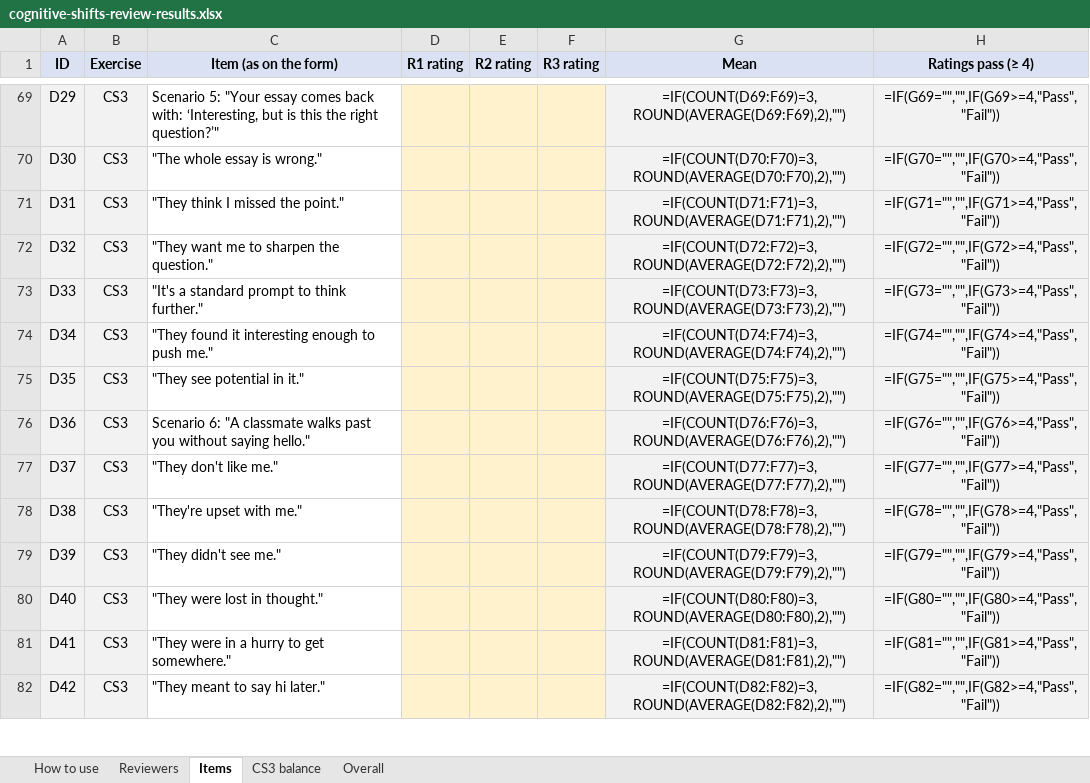
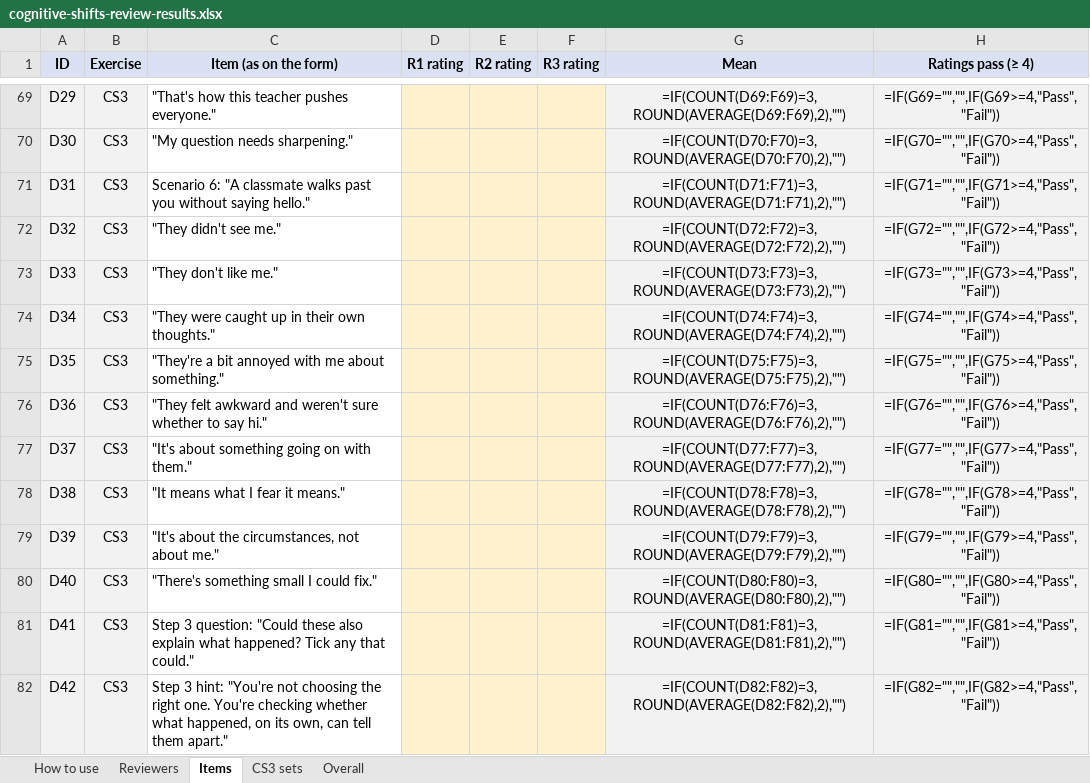
Before and after one commit to MeteK7/psych-lab, an Excel workbook: docs/cognitive-shifts-review-results.xlsx, sheet Items, drawn as a sheet; only a part is shown, gaps mark what is left out; values as stored, in another font and other column widths than the file's, no borders; formulas without a stored value are shown as written; conditional formats not drawn; the diff covers the shown part only; the diff names each change by its address in the sheet, - before the commit and + after, or states it on an @@ line.

Commit message:
docs: update the Cognitive shifts review for the CS3 redesign
Form part D rebuilt from the v3 content with "distinct" and
"covering" per scenario and a note on how step 3 differs from CS1;
part E asks whether step 3 reads as a fact check and what each
exercise taught. Review plan: learning question in the walkthrough,
new CS3 scenario rule. Results spreadsheet rebuilt.

```diff
--- a/docs/cognitive-shifts-review-results.xlsx (sheet Items)
+++ b/docs/cognitive-shifts-review-results.xlsx (sheet Items)
-sheet tab: CS3 balance
+sheet tab: CS3 sets
-C69 (Item (as on the form)): Scenario 5: "Your essay comes back with: ‘Interesting, but is this the right question?’"
+C69 (Item (as on the form)): "That's how this teacher pushes everyone."
-C70 (Item (as on the form)): "The whole essay is wrong."
+C70 (Item (as on the form)): "My question needs sharpening."
-C71 (Item (as on the form)): "They think I missed the point."
+C71 (Item (as on the form)): Scenario 6: "A classmate walks past you without saying hello."
-C72 (Item (as on the form)): "They want me to sharpen the question."
+C72 (Item (as on the form)): "They didn't see me."
-C73 (Item (as on the form)): "It's a standard prompt to think further."
+C73 (Item (as on the form)): "They don't like me."
-C74 (Item (as on the form)): "They found it interesting enough to push me."
+C74 (Item (as on the form)): "They were caught up in their own thoughts."
-C75 (Item (as on the form)): "They see potential in it."
+C75 (Item (as on the form)): "They're a bit annoyed with me about something."
-C76 (Item (as on the form)): Scenario 6: "A classmate walks past you without saying hello."
+C76 (Item (as on the form)): "They felt awkward and weren't sure whether to say hi."
-C77 (Item (as on the form)): "They don't like me."
+C77 (Item (as on the form)): "It's about something going on with them."
-C78 (Item (as on the form)): "They're upset with me."
+C78 (Item (as on the form)): "It means what I fear it means."
-C79 (Item (as on the form)): "They didn't see me."
+C79 (Item (as on the form)): "It's about the circumstances, not about me."
-C80 (Item (as on the form)): "They were lost in thought."
+C80 (Item (as on the form)): "There's something small I could fix."
-C81 (Item (as on the form)): "They were in a hurry to get somewhere."
+C81 (Item (as on the form)): Step 3 question: "Could these also explain what happened? Tick any that could."
-C82 (Item (as on the form)): "They meant to say hi later."
+C82 (Item (as on the form)): Step 3 hint: "You're not choosing the right one. You're checking whether what happened, on its own, can tell them apart."
```
Also changed, not shown: 10 added rows and 29 edited cells elsewhere in this sheet, sheet CS3 sets, sheet Overall, sheet How to use, 2 other files.
